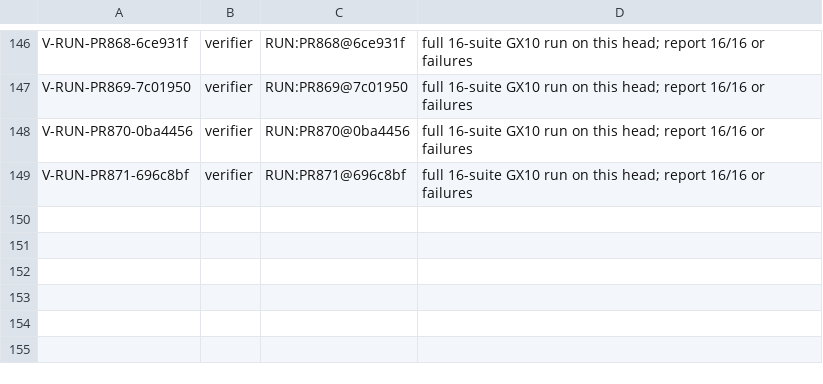
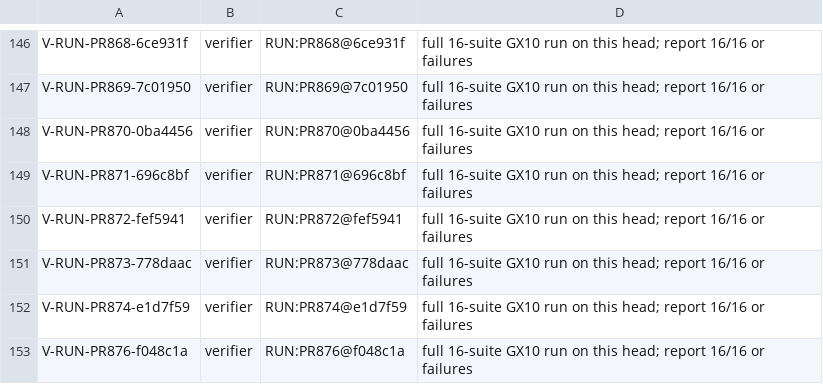
Before and after one commit to SpinStateLabs/field-platform, a TSV file: comms/WORKLIST.tsv, drawn as a sheet; only a part is shown, gaps mark what is left out; the diff names each change by its address in the sheet, - before the commit and + after, or states it on an @@ line.

Commit message:
comms: restock verifier (coordinator check)

```diff
--- a/comms/WORKLIST.tsv
+++ b/comms/WORKLIST.tsv
+row 150: V-RUN-PR872-fef5941 | verifier | RUN:PR872@fef5941 | full 16-suite GX10 run on this head; report 16/16 or failures
+row 151: V-RUN-PR873-778daac | verifier | RUN:PR873@778daac | full 16-suite GX10 run on this head; report 16/16 or failures
+row 152: V-RUN-PR874-e1d7f59 | verifier | RUN:PR874@e1d7f59 | full 16-suite GX10 run on this head; report 16/16 or failures
+row 153: V-RUN-PR876-f048c1a | verifier | RUN:PR876@f048c1a | full 16-suite GX10 run on this head; report 16/16 or failures
```
